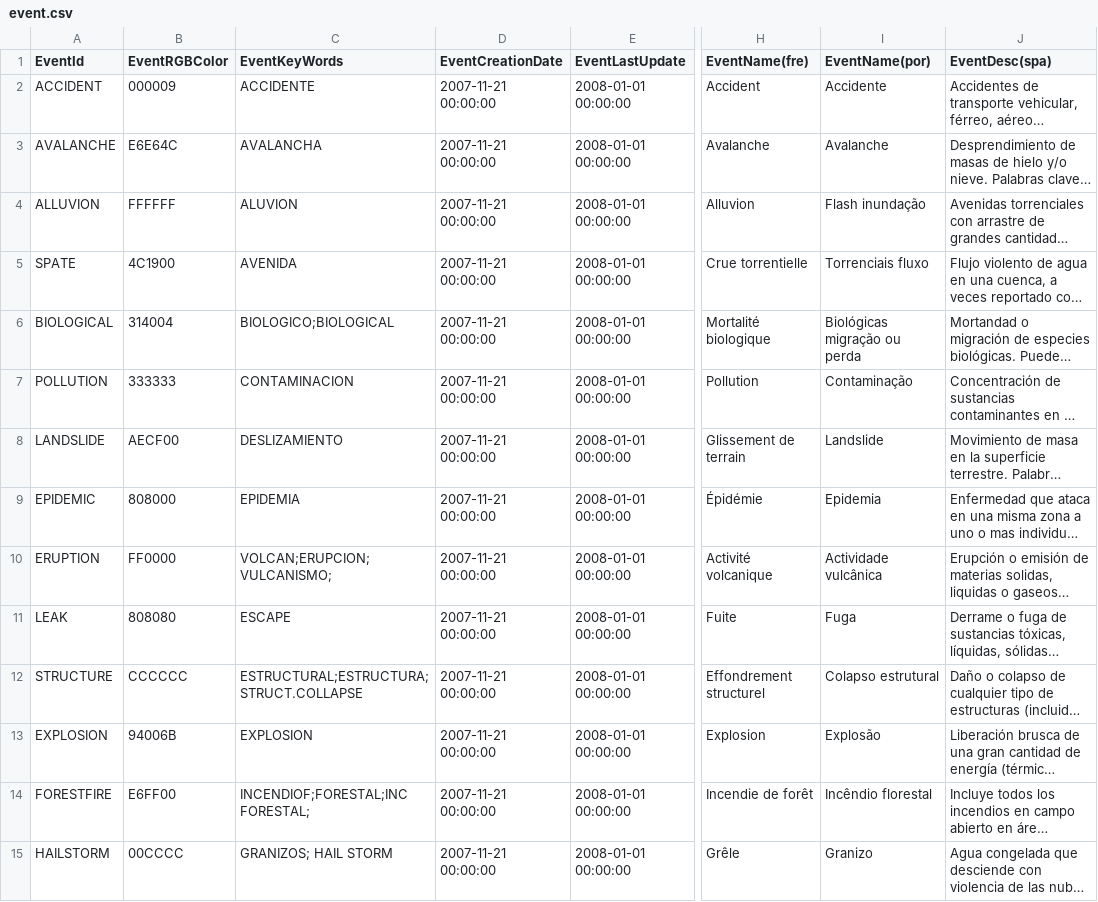
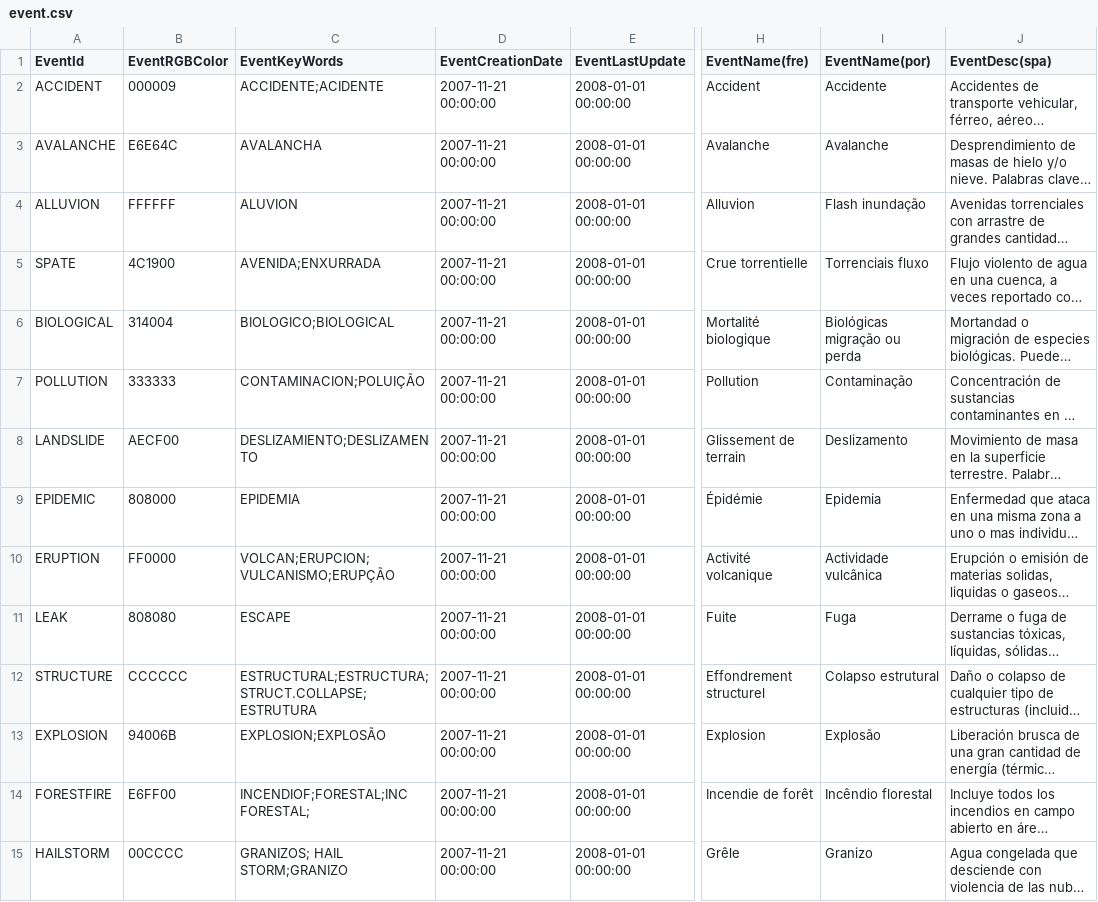
Before and after one commit to desinventar/desinventar-online, a CSV file: files/database/event.csv, drawn as a sheet; only a part is shown, gaps mark what is left out; long unchanged cells end in …; the diff covers the shown part only; the diff names each change by its address in the sheet, - before the commit and + after, or states it on an @@ line.

Commit message:
Updated Event/Cause list in portuguese

```diff
--- a/files/database/event.csv
+++ b/files/database/event.csv
-C2 (EventKeyWords): ACCIDENTE
+C2 (EventKeyWords): ACCIDENTE;ACIDENTE
-C5 (EventKeyWords): AVENIDA
+C5 (EventKeyWords): AVENIDA;ENXURRADA
-C7 (EventKeyWords): CONTAMINACION
+C7 (EventKeyWords): CONTAMINACION;POLUIÇÃO
-C8 (EventKeyWords): DESLIZAMIENTO
+C8 (EventKeyWords): DESLIZAMIENTO;DESLIZAMENTO
-I8 (EventName(por)): Landslide
+I8 (EventName(por)): Deslizamento
-C10 (EventKeyWords): VOLCAN;ERUPCION;VULCANISMO;
+C10 (EventKeyWords): VOLCAN;ERUPCION;VULCANISMO;ERUPÇÃO
-C12 (EventKeyWords): ESTRUCTURAL;ESTRUCTURA;STRUCT.COLLAPSE
+C12 (EventKeyWords): ESTRUCTURAL;ESTRUCTURA;STRUCT.COLLAPSE;ESTRUTURA
-C13 (EventKeyWords): EXPLOSION
+C13 (EventKeyWords): EXPLOSION;EXPLOSÃO
-C15 (EventKeyWords): GRANIZOS; HAIL STORM
+C15 (EventKeyWords): GRANIZOS; HAIL STORM;GRANIZO
```
Also changed, not shown: 16 edited cells elsewhere in this file, 5 other files.
